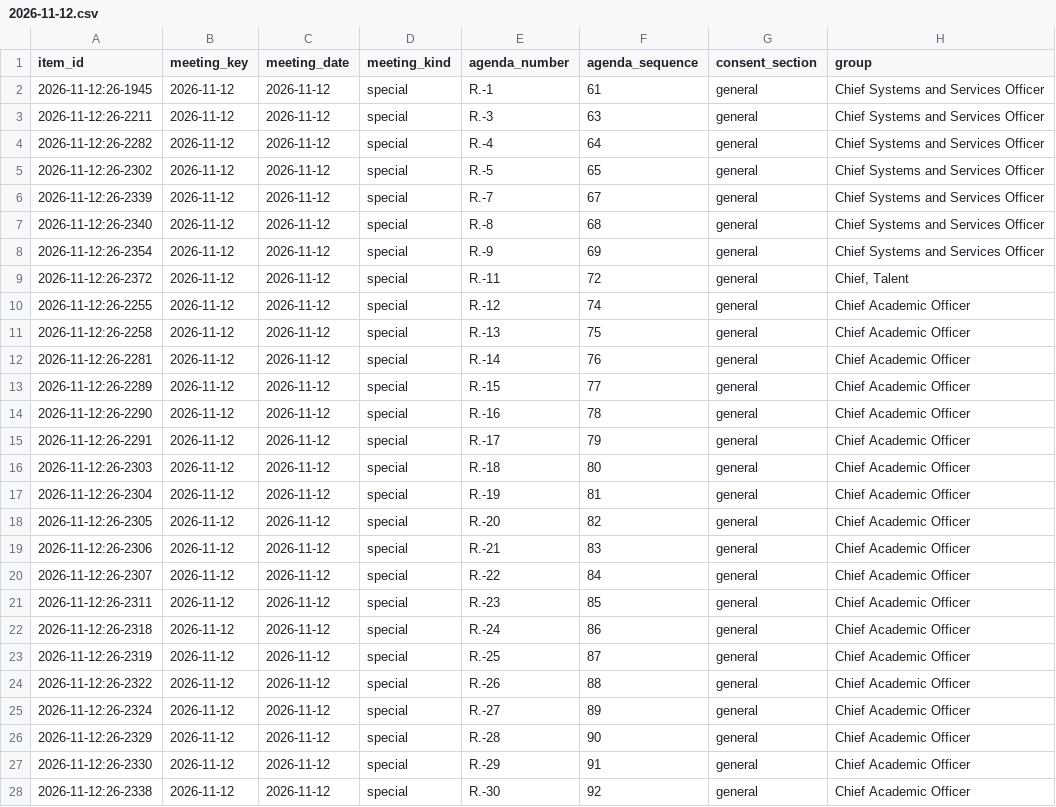
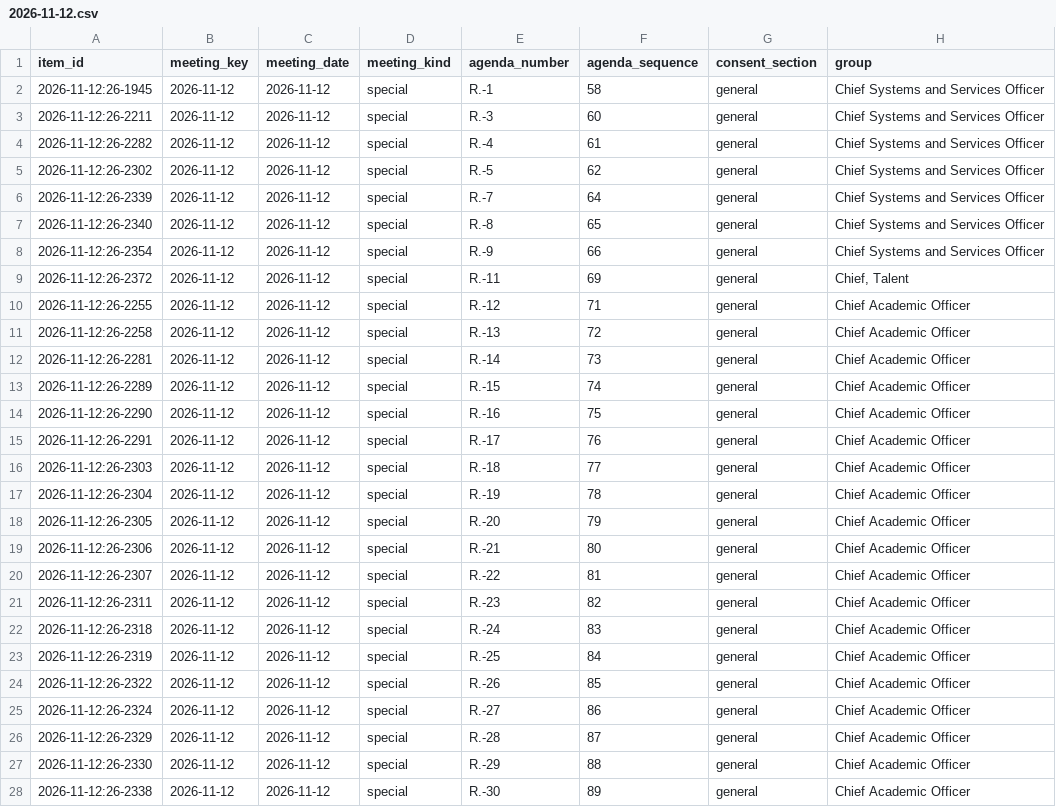
Before and after one commit to oakvs/ousd-consent-data, a CSV file: data/exports/meetings/2026-11-12.csv, drawn as a sheet; only a part is shown; the diff covers the shown part only; the diff names each change by its address in the sheet, - before the commit and + after, or states it on an @@ line.

```diff
--- a/data/exports/meetings/2026-11-12.csv
+++ b/data/exports/meetings/2026-11-12.csv
-F2 (agenda_sequence): 61
+F2 (agenda_sequence): 58
-F3 (agenda_sequence): 63
+F3 (agenda_sequence): 60
-F4 (agenda_sequence): 64
+F4 (agenda_sequence): 61
-F5 (agenda_sequence): 65
+F5 (agenda_sequence): 62
-F6 (agenda_sequence): 67
+F6 (agenda_sequence): 64
-F7 (agenda_sequence): 68
+F7 (agenda_sequence): 65
-F8 (agenda_sequence): 69
+F8 (agenda_sequence): 66
-F9 (agenda_sequence): 72
+F9 (agenda_sequence): 69
-F10 (agenda_sequence): 74
+F10 (agenda_sequence): 71
-F11 (agenda_sequence): 75
+F11 (agenda_sequence): 72
-F12 (agenda_sequence): 76
+F12 (agenda_sequence): 73
-F13 (agenda_sequence): 77
+F13 (agenda_sequence): 74
-F14 (agenda_sequence): 78
+F14 (agenda_sequence): 75
-F15 (agenda_sequence): 79
+F15 (agenda_sequence): 76
-F16 (agenda_sequence): 80
+F16 (agenda_sequence): 77
-F17 (agenda_sequence): 81
+F17 (agenda_sequence): 78
-F18 (agenda_sequence): 82
+F18 (agenda_sequence): 79
-F19 (agenda_sequence): 83
+F19 (agenda_sequence): 80
-F20 (agenda_sequence): 84
+F20 (agenda_sequence): 81
-F21 (agenda_sequence): 85
+F21 (agenda_sequence): 82
-F22 (agenda_sequence): 86
+F22 (agenda_sequence): 83
-F23 (agenda_sequence): 87
+F23 (agenda_sequence): 84
-F24 (agenda_sequence): 88
+F24 (agenda_sequence): 85
-F25 (agenda_sequence): 89
+F25 (agenda_sequence): 86
-F26 (agenda_sequence): 90
+F26 (agenda_sequence): 87
-F27 (agenda_sequence): 91
+F27 (agenda_sequence): 88
-F28 (agenda_sequence): 92
+F28 (agenda_sequence): 89
```
Also changed, not shown: 10 edited cells elsewhere in this file, data/exports/meetings.csv, 6 other files.
